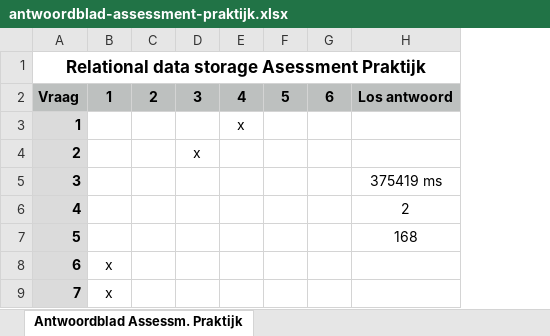
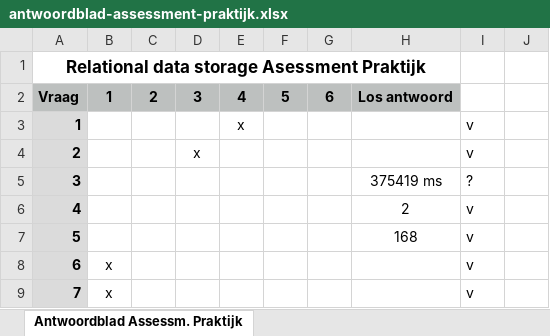
Before and after one commit to demi-kraus/educom-data-science, an Excel workbook: assessment/antwoordblad-assessment-praktijk.xlsx, sheet Antwoordblad Assessm. Praktijk, drawn as a sheet; only a part is shown; values as stored, in another font and other column widths than the file's, no borders; the diff names each change by its address in the sheet, - before the commit and + after, or states it on an @@ line.

```diff
--- a/assessment/antwoordblad-assessment-praktijk.xlsx (sheet Antwoordblad Assessm. Praktijk)
+++ b/assessment/antwoordblad-assessment-praktijk.xlsx (sheet Antwoordblad Assessm. Praktijk)
+column I, rows 3-9: v | v | ? | v | v | v | v
+column J, empty
```
Also changed, not shown: assessment/antwoordblad-assessment-theorie-bbd919a9656aae8e9bac5c8b9f15f84d (1).xlsx, 5 other files.
